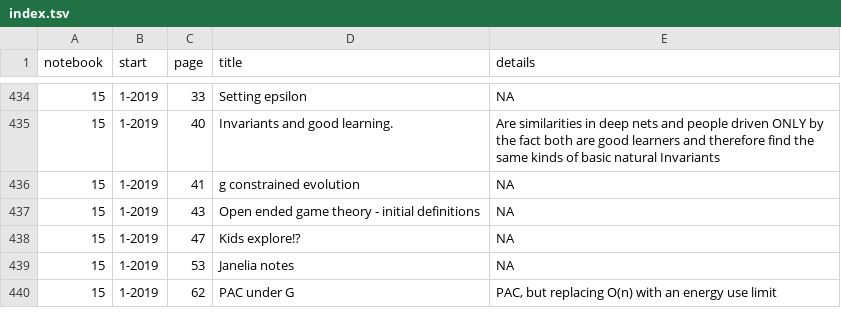
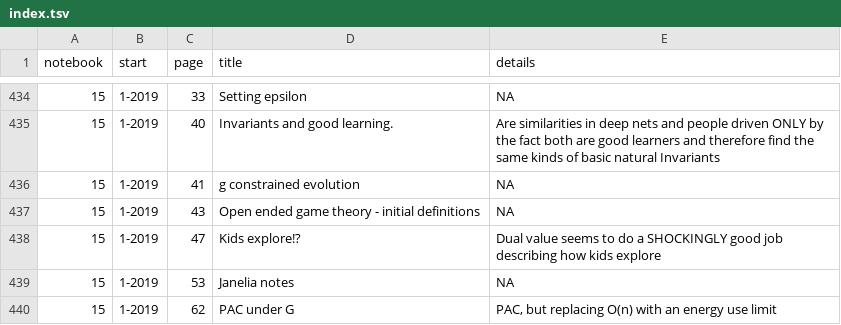
Before and after one commit to parenthetical-e/Index, a TSV file: index.tsv, drawn as a sheet; only a part is shown, gaps mark what is left out.

Commit message:
Update desc.

```diff
--- a/index.tsv
+++ b/index.tsv
@@ -437,3 +437,3 @@ notebook	start	page	title	details
 15	1-2019	43	"Open ended game theory - initial definitions"	"NA"
-15	1-2019	47	"Kids explore!?"	"NA"
+15	1-2019	47	"Kids explore!?"	"Dual value seems to do a SHOCKINGLY good job describing how kids explore"
 15	1-2019	53	"Janelia notes"	"NA"
```
